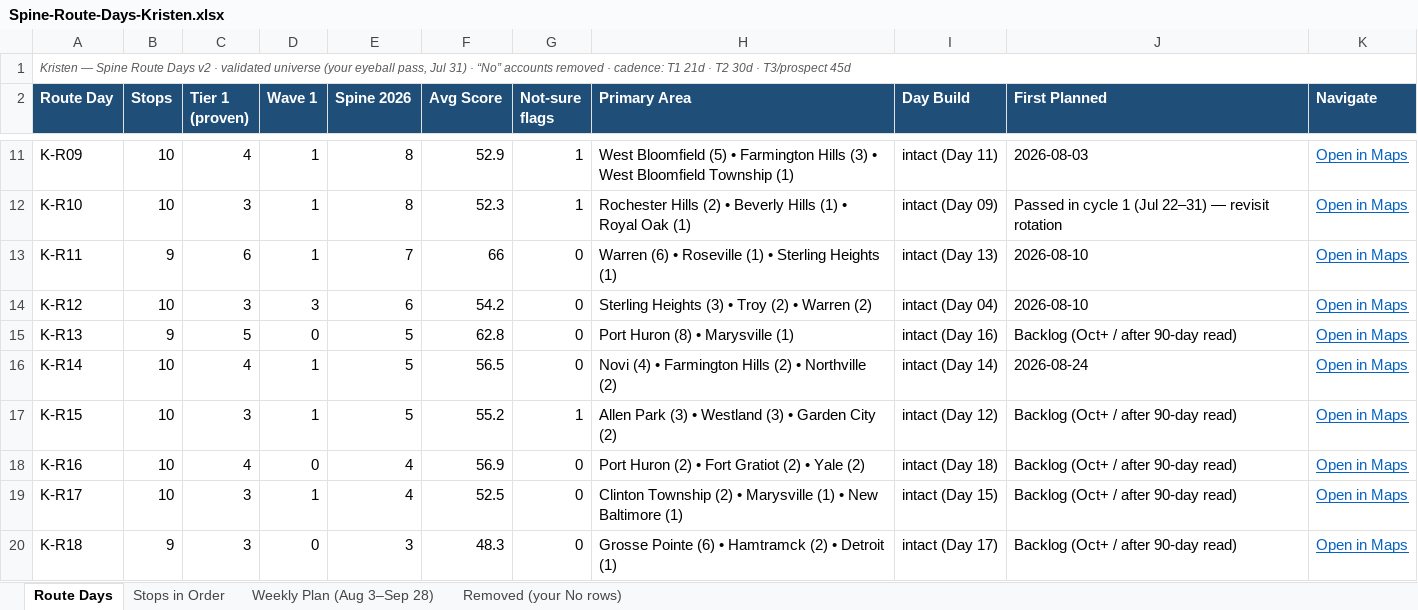
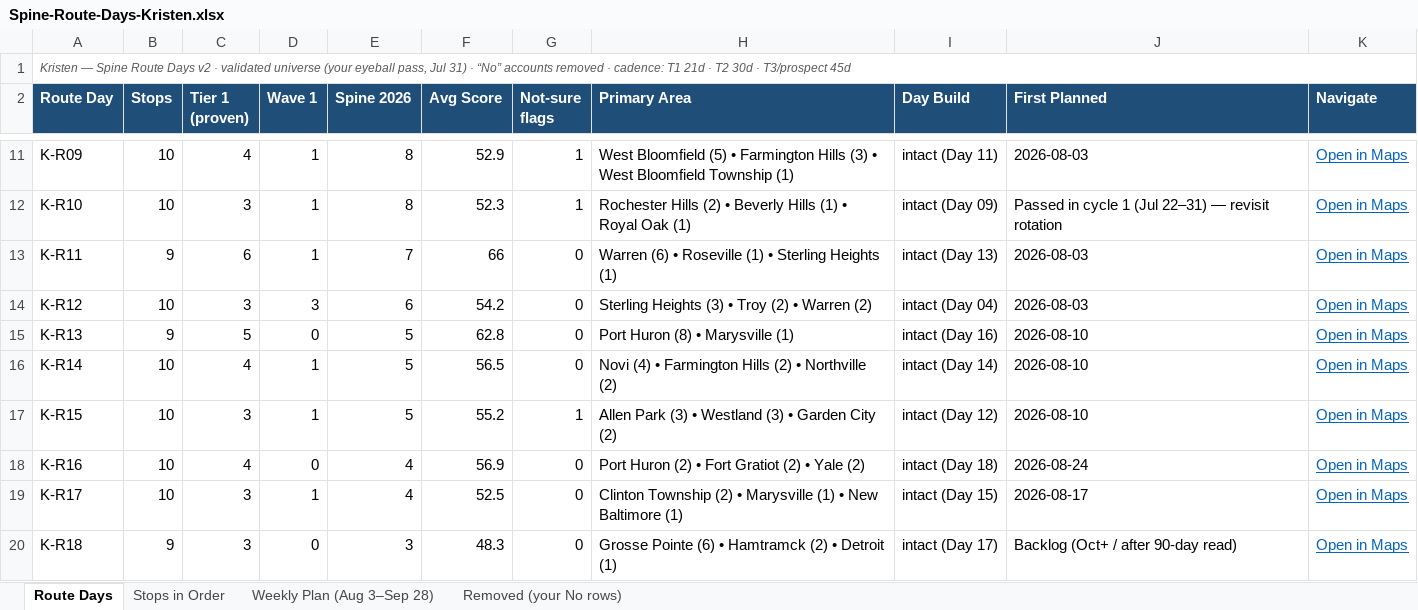
Before and after one commit to JosephAndrewMacLean/SHP, an Excel workbook: pm/route-days-v2/Spine-Route-Days-Kristen.xlsx, sheet Route Days, drawn as a sheet; only a part is shown, gaps mark what is left out; values as stored, in another font and other column widths than the file's, no borders; the diff names each change by its address in the sheet, - before the commit and + after, or states it on an @@ line.

```diff
--- a/pm/route-days-v2/Spine-Route-Days-Kristen.xlsx (sheet Route Days)
+++ b/pm/route-days-v2/Spine-Route-Days-Kristen.xlsx (sheet Route Days)
-J13:J14 (First Planned): 2026-08-10
+J13:J14 (First Planned): 2026-08-03
-J15 (First Planned): Backlog (Oct+ / after 90-day read)
+J15 (First Planned): 2026-08-10
-J16 (First Planned): 2026-08-24
+J16 (First Planned): 2026-08-10
-J17 (First Planned): Backlog (Oct+ / after 90-day read)
+J17 (First Planned): 2026-08-10
-J18 (First Planned): Backlog (Oct+ / after 90-day read)
+J18 (First Planned): 2026-08-24
-J19 (First Planned): Backlog (Oct+ / after 90-day read)
+J19 (First Planned): 2026-08-17
```
Also changed, not shown: sheet Weekly Plan (Aug 3–Sep 28), pm/route-days-v2/Spine-Route-Days-Coty.xlsx, pm/route-days-v2/Spine-Route-Days-Jasmine.xlsx, 9 other files.
